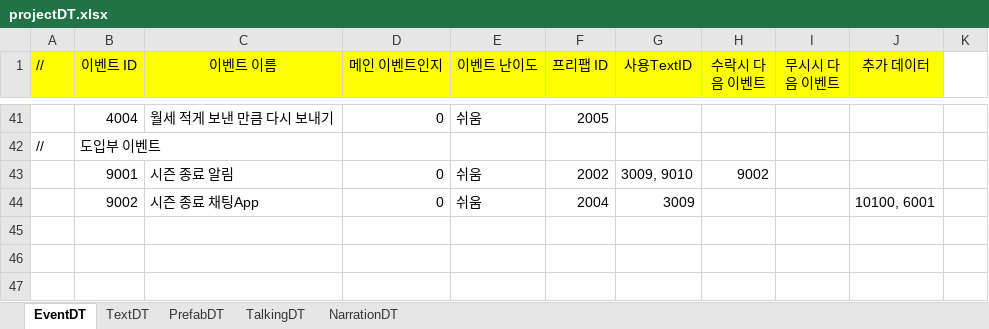
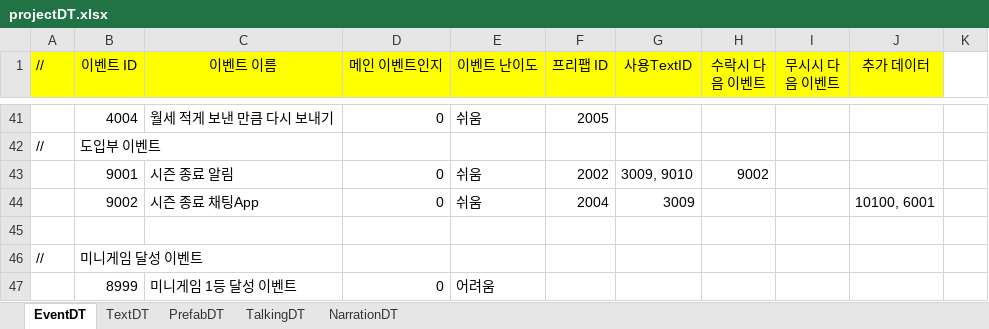
Before and after one commit to weariness00/Mandle_10Minute_Game, an Excel workbook: document/projectDT.xlsx, sheet EventDT, drawn as a sheet; only a part is shown, gaps mark what is left out; values as stored, in another font and other column widths than the file's, no borders; the diff names each change by its address in the sheet, - before the commit and + after, or states it on an @@ line.

```diff
--- a/document/projectDT.xlsx (sheet EventDT)
+++ b/document/projectDT.xlsx (sheet EventDT)
+row 45: (empty)
+row 46: // | 미니게임 달성 이벤트
+row 47:  | 8999 | 미니게임 1등 달성 이벤트 | 0 | 어려움
```
Also changed, not shown: 1 other file.
